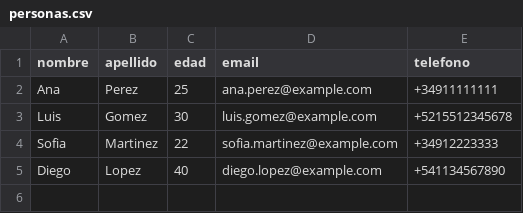
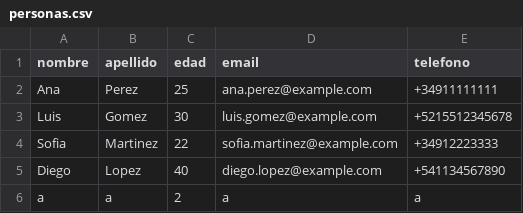
Before and after one commit to endiva112/acdat-ud2-p5, a CSV file: src/personas.csv, drawn as a sheet; the diff names each change by its address in the sheet, - before the commit and + after, or states it on an @@ line.

```diff
--- a/src/personas.csv
+++ b/src/personas.csv
+row 6: a | a | 2 | a | a
```
Also changed, not shown: 4 other files.
